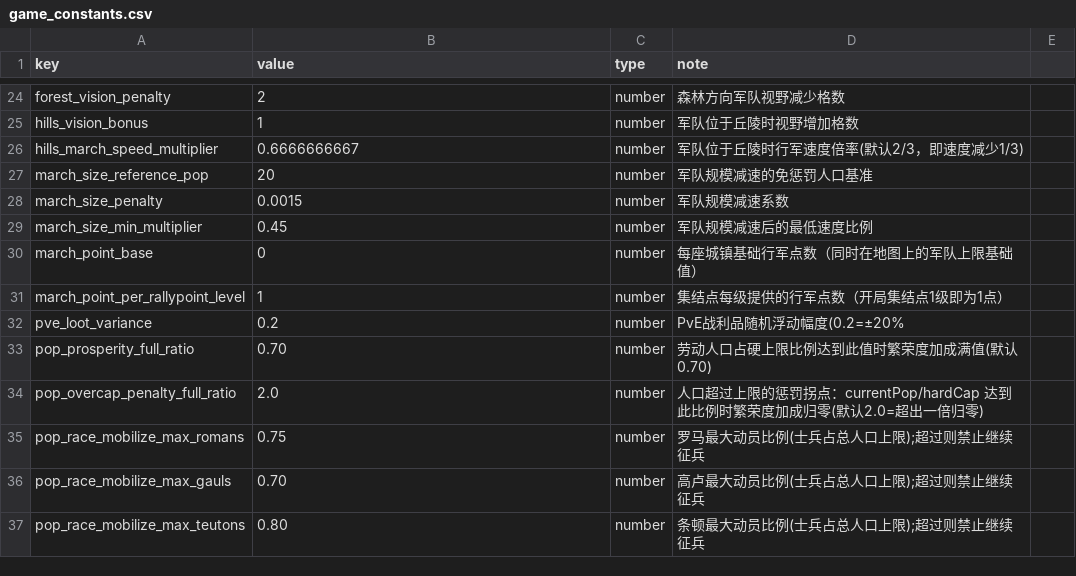
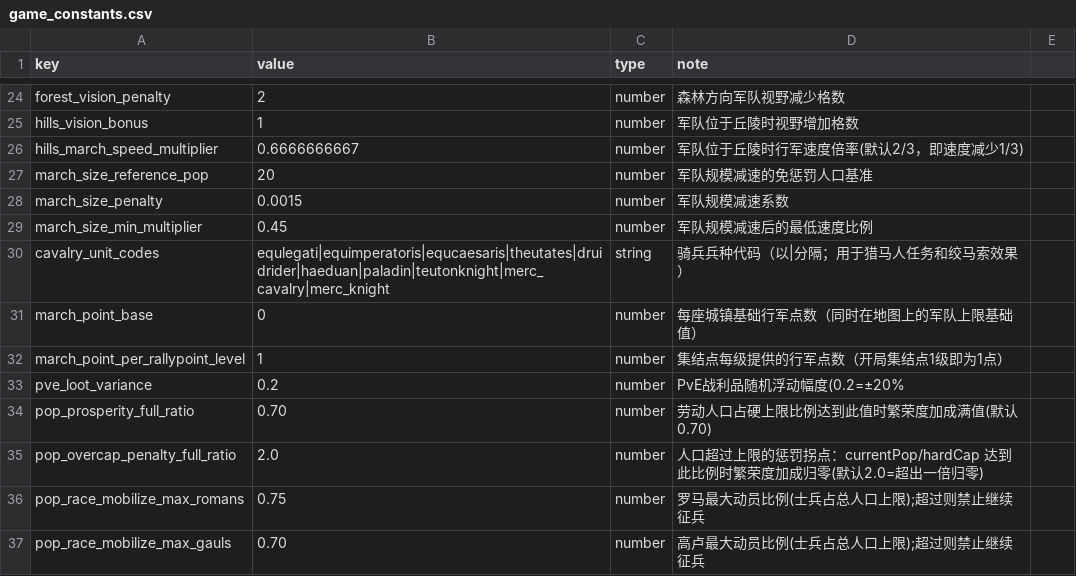
Before and after one commit to kennysli1/slg1.0, a CSV file: config/game_constants.csv, drawn as a sheet; only a part is shown, gaps mark what is left out; the shorter side is filled out with more unchanged rows; the diff names each change by its address in the sheet, - before the commit and + after, or states it on an @@ line.

```diff
--- a/config/game_constants.csv
+++ b/config/game_constants.csv
+row 30: cavalry_unit_codes | equlegati|equimperatoris|equcaesaris|theutates|druidrider|haeduan|paladin|teutonknight|merc_cavalry|merc_knight | string | 骑兵兵种代码（以|分隔；用于猎马人任务和绞马索效果）
```
Also changed, not shown: config/dialogues.csv, config/quest_conditions.csv, 26 other files.
